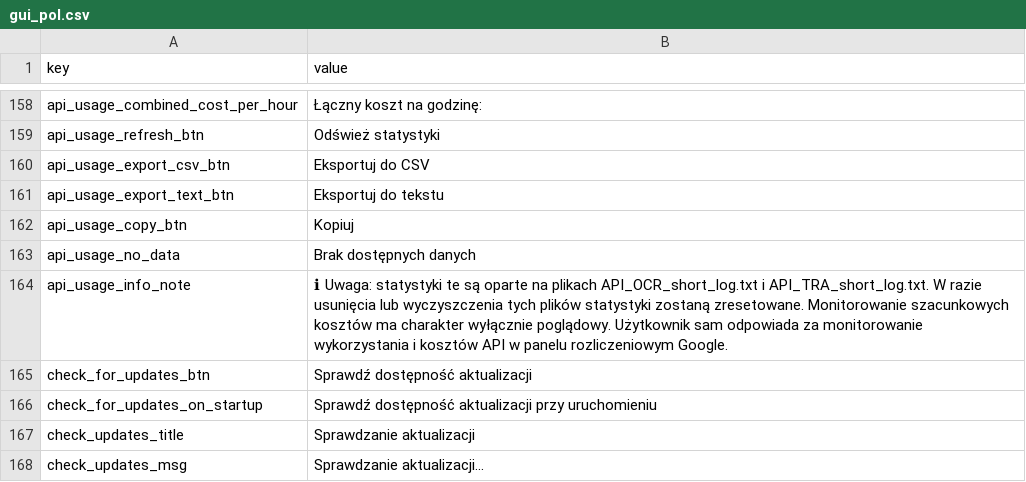
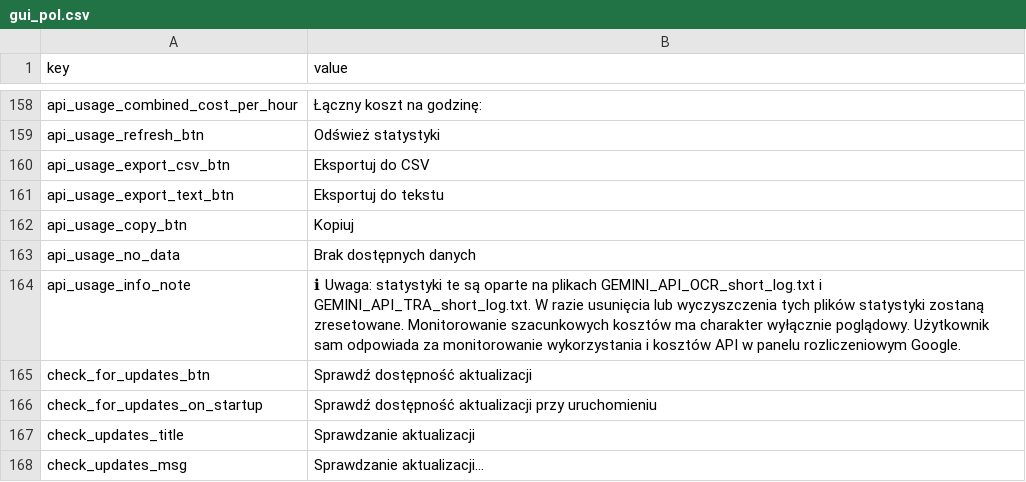
Before and after one commit to Yupsecous/game-title-translator, a CSV file: resources/gui_pol.csv, drawn as a sheet; only a part is shown, gaps mark what is left out; the diff names each change by its address in the sheet, - before the commit and + after, or states it on an @@ line.

Commit message:
Fix log file naming consistency and finalize LLM provider implementation
- Updated all references from API_TRA_short_log.txt/API_OCR_short_log.txt to GEMINI_API_TRA_short_log.txt/GEMINI_API_OCR_short_log.txt
- Fixed resource files (gui_eng.csv, gui_pol.csv) to use new log names
- Updated hardcoded references in gui_builder.py
- Updated all documentation files to reflect new log naming convention
- Ensured log headers are properly implemented in provider base class
- Verified session management works correctly with provider system
- Session start/end logging now works consistently across all providers

```diff
--- a/resources/gui_pol.csv
+++ b/resources/gui_pol.csv
-B164 (value): …na plikach API_OCR_short_log.txt i API_TRA_short_log.txt. W razie…
+B164 (value): …na plikach GEMINI_API_OCR_short_log.txt i GEMINI_API_TRA_short_log.txt. W razie…
```
Also changed, not shown: resources/gui_eng.csv, 8 other files.
